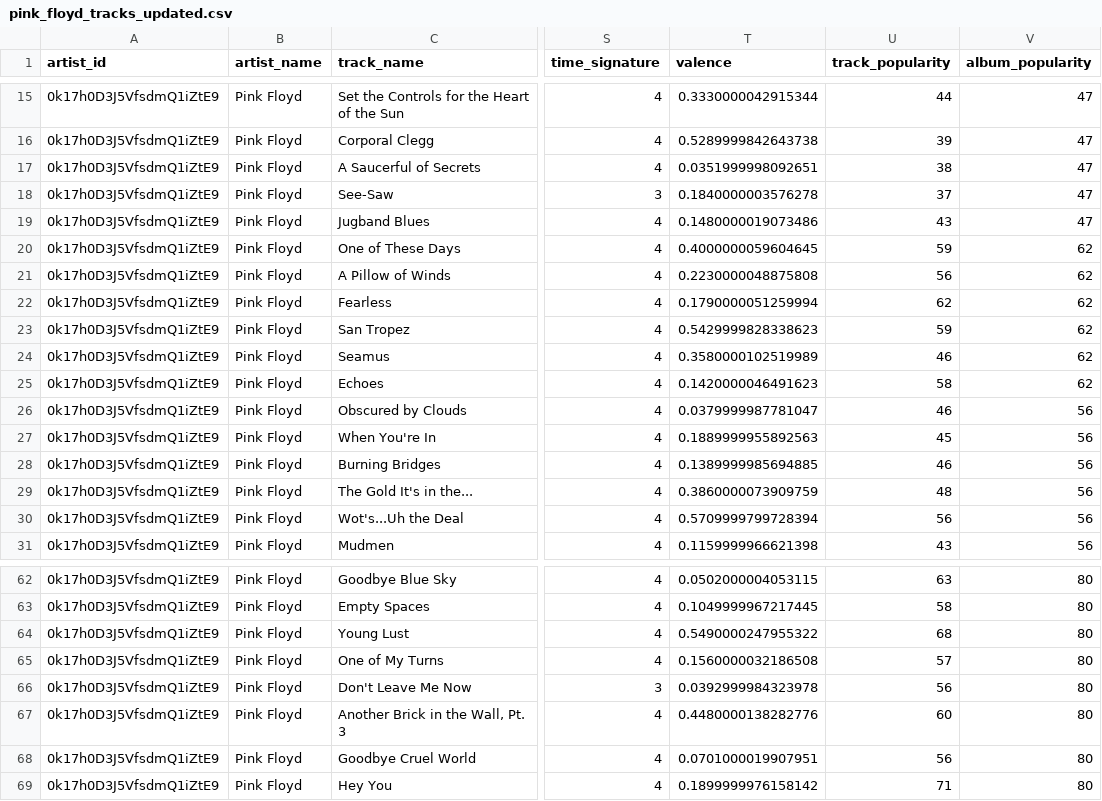
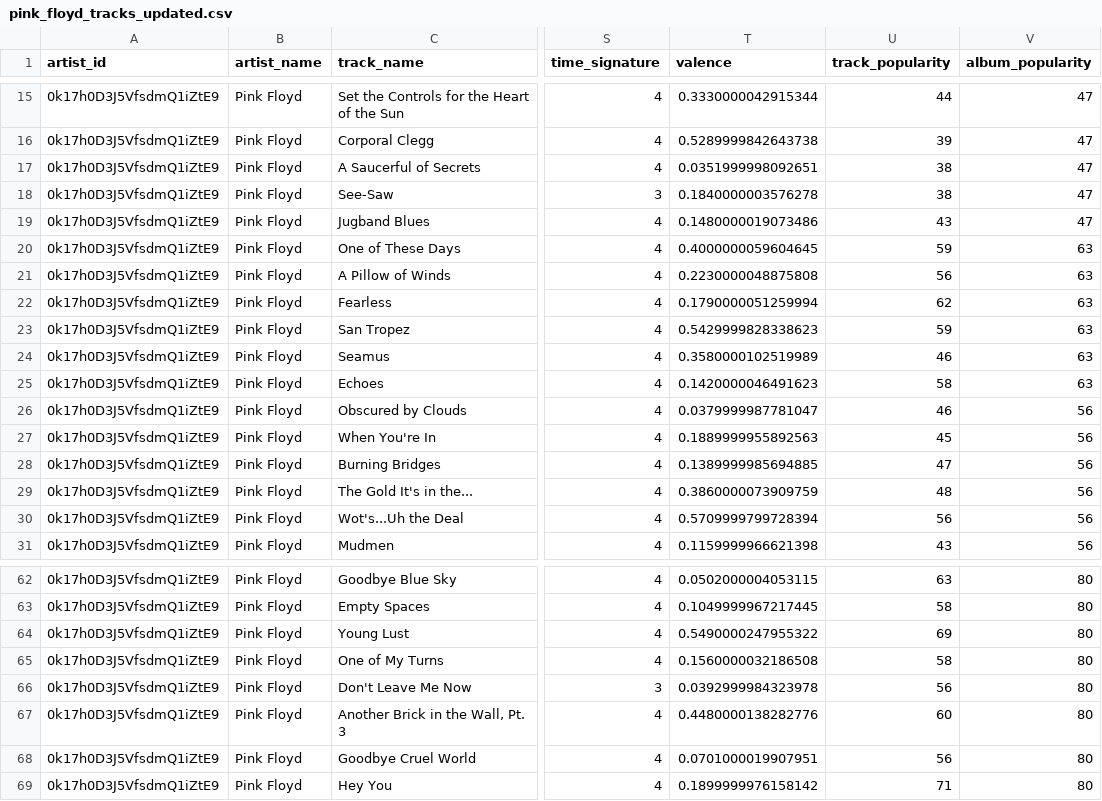
Before and after one commit to VangelisChocholis/pink_floyd_dashboard, a CSV file: pink_floyd_tracks_updated.csv, drawn as a sheet; only a part is shown, gaps mark what is left out; the diff names each change by its address in the sheet, - before the commit and + after, or states it on an @@ line.

Commit message:
data update

```diff
--- a/pink_floyd_tracks_updated.csv
+++ b/pink_floyd_tracks_updated.csv
-U18 (track_popularity): 37
+U18 (track_popularity): 38
-V20:V25 (album_popularity): 62
+V20:V25 (album_popularity): 63
-U28 (track_popularity): 46
+U28 (track_popularity): 47
-U64 (track_popularity): 68
+U64 (track_popularity): 69
-U65 (track_popularity): 57
+U65 (track_popularity): 58
```
